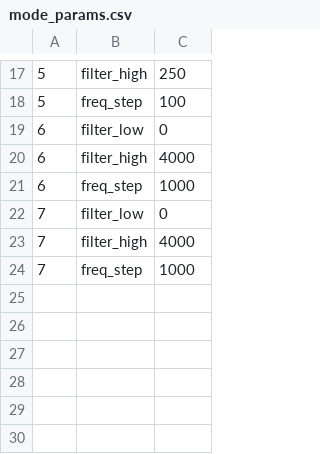
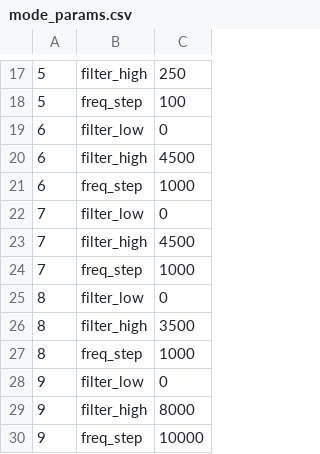
Before and after one commit to gdyuldin/x6200_gui, a CSV file: sql/mode_params.csv, drawn as a sheet; only a part is shown, gaps mark what is left out.

```diff
--- a/sql/mode_params.csv
+++ b/sql/mode_params.csv
@@ -19,6 +19,12 @@
 6	filter_low	0
-6	filter_high	4000
+6	filter_high	4500
 6	freq_step	1000
 7	filter_low	0
-7	filter_high	4000
+7	filter_high	4500
 7	freq_step	1000
+8	filter_low	0
+8	filter_high	3500
+8	freq_step	1000
+9	filter_low	0
+9	filter_high	8000
+9	freq_step	10000
```
Also changed, not shown: 5 other files.
